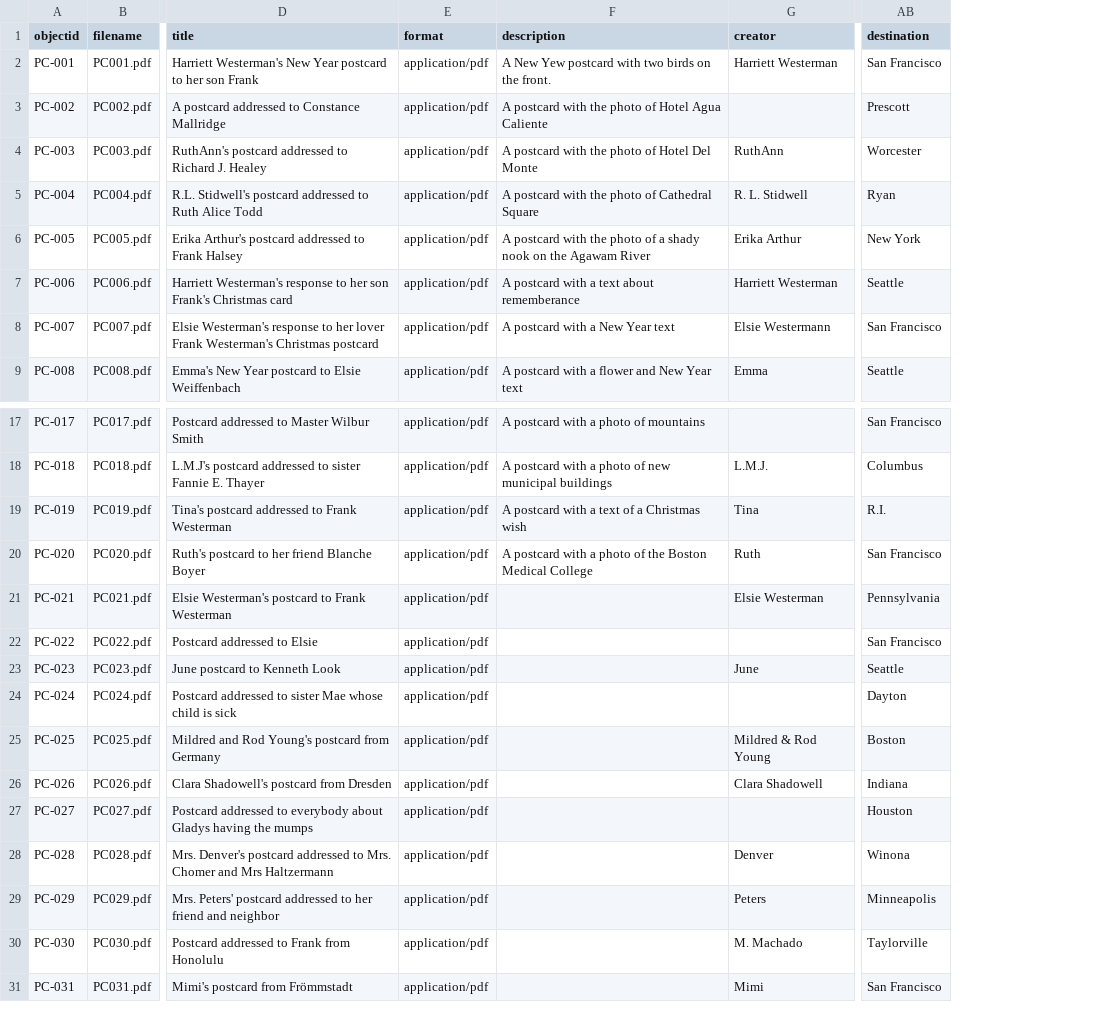
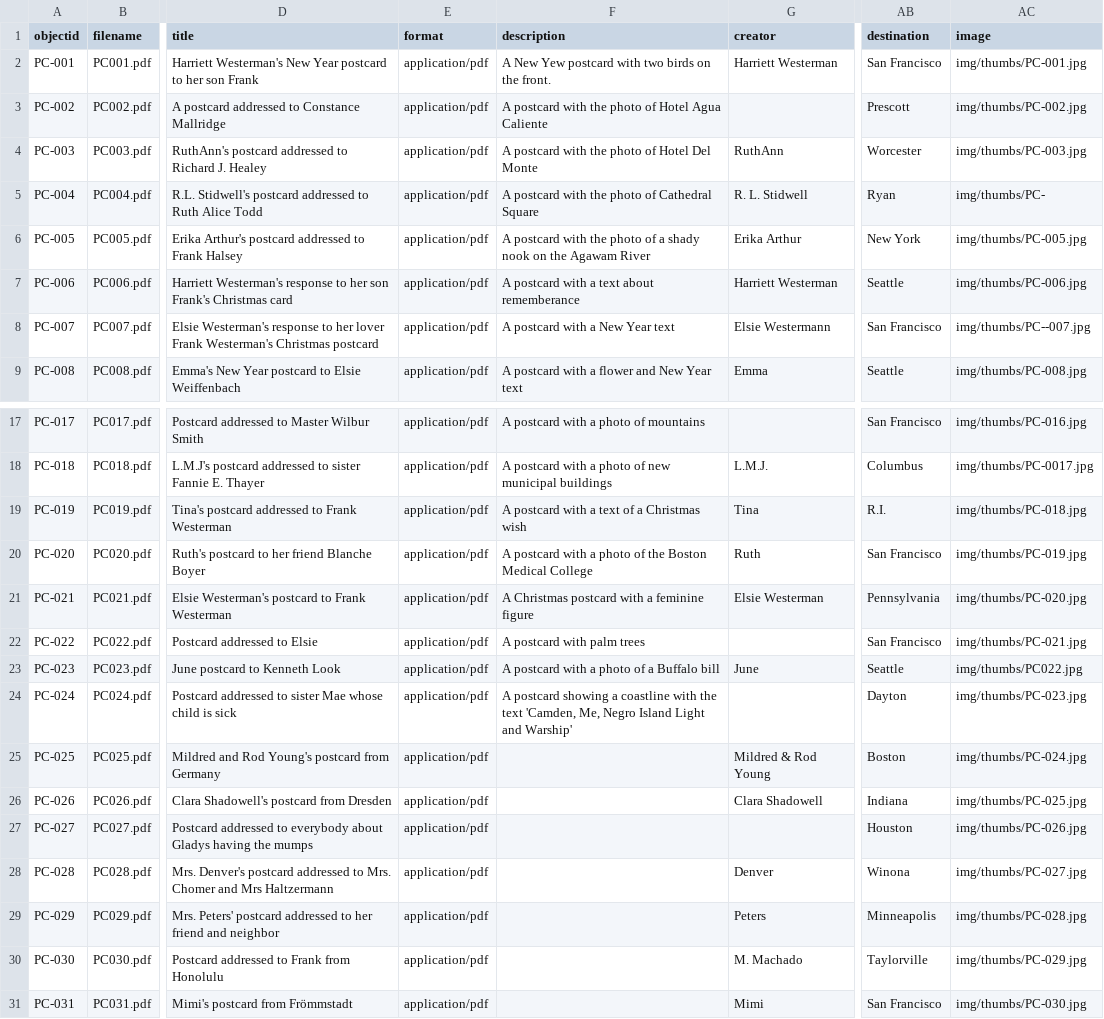
Before and after one commit to CamillaFalanesca/frank_archive, a CSV file: _data/franksarchive_metadata.csv, drawn as a sheet; only a part is shown, gaps mark what is left out; the diff names each change by its address in the sheet, - before the commit and + after, or states it on an @@ line.

Commit message:
Update franksarchive_metadata.csv

```diff
--- a/_data/franksarchive_metadata.csv
+++ b/_data/franksarchive_metadata.csv
+column AC (image), rows 2-9: img/thumbs/PC-001.jpg | img/thumbs/PC-002.jpg | img/thumbs/PC-003.jpg | img/thumbs/PC- | img/thumbs/PC-005.jpg | img/thumbs/PC-006.jpg | img/thumbs/PC--007.jpg | img/thumbs/PC-008.jpg; rows 17-31: img/thumbs/PC-016.jpg | img/thumbs/PC-0017.jpg | img/thumbs/PC-018.jpg | img/thumbs/PC-019.jpg | img/thumbs/PC-020.jpg | img/thumbs/PC-021.jpg | img/thumbs/PC022.jpg | img/thumbs/PC-023.jpg | img/thumbs/PC-024.jpg | img/thumbs/PC-025.jpg | img/thumbs/PC-026.jpg | img/thumbs/PC-027.jpg | img/thumbs/PC-028.jpg | img/thumbs/PC-029.jpg | img/thumbs/PC-030.jpg
-F21 (description): (empty)
+F21 (description): A Christmas postcard with a feminine figure
-F22 (description): (empty)
+F22 (description): A postcard with palm trees
-F23 (description): (empty)
+F23 (description): A postcard with a photo of a Buffalo bill
-F24 (description): (empty)
+F24 (description): A postcard showing a coastline with the text 'Camden, Me, Negro Island Light and Warship'
```
